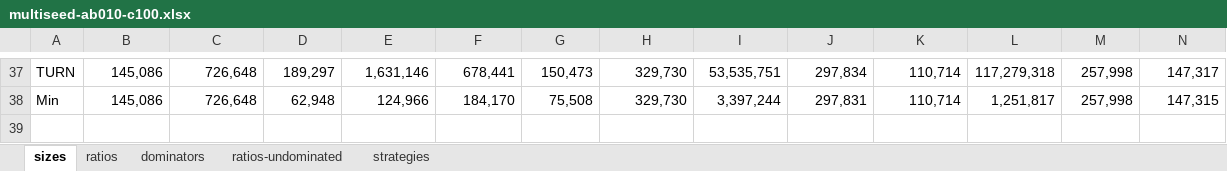
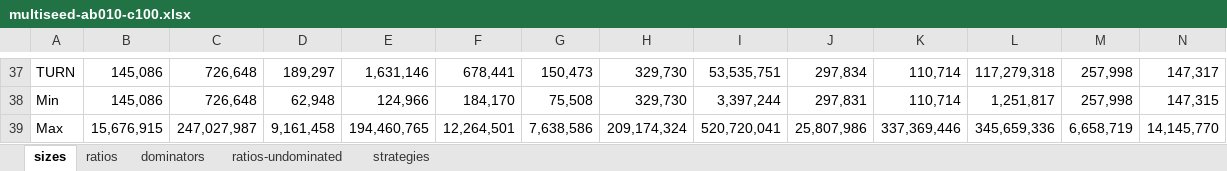
Before and after one commit to rebryant/Cloud-BDD, an Excel workbook: matrix/analysis/conjunct-multiseed/multiseed-ab010-c100.xlsx, sheet sizes, drawn as a sheet; only a part is shown, gaps mark what is left out; values as stored, in another font and other column widths than the file's, no borders; charts and pictures not drawn; rows hold the shown columns only; the diff names each change by its address in the sheet, - before the commit and + after, or states it on an @@ line.

```diff
--- a/matrix/analysis/conjunct-multiseed/multiseed-ab010-c100.xlsx (sheet sizes)
+++ b/matrix/analysis/conjunct-multiseed/multiseed-ab010-c100.xlsx (sheet sizes)
+row 39: Max | 15,676,915 | 247,027,987 | 9,161,458 | 194,460,765 | 12,264,501 | 7,638,586 | 209,174,324 | 520,720,041 | 25,807,986 | 337,369,446 | 345,659,336 | 6,658,719 | 14,145,770
```
Also changed, not shown: sheet ratios, charts or pictures, matrix/analysis/conjunct-partial/sizes-ab000-c100.xlsx.
